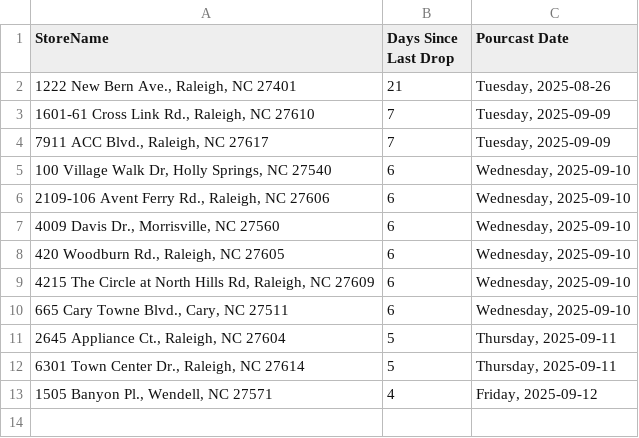
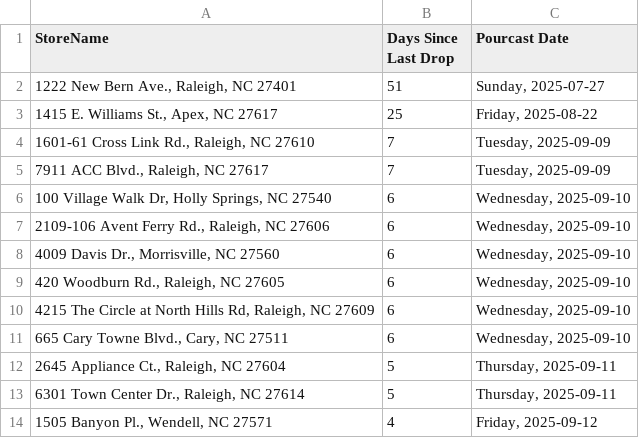
Before and after one commit to bourbonhunter/bourbon-pourcast-frontend, a CSV file: drop_recency_pourcast_report.csv, drawn as a sheet.

```diff
--- a/drop_recency_pourcast_report.csv
+++ b/drop_recency_pourcast_report.csv
@@ -1,3 +1,4 @@
 StoreName,Days Since Last Drop,Pourcast Date
-"1222 New Bern Ave., Raleigh, NC 27401",21,"Tuesday, 2025-08-26"
+"1222 New Bern Ave., Raleigh, NC 27401",51,"Sunday, 2025-07-27"
+"1415 E. Williams St., Apex, NC 27617",25,"Friday, 2025-08-22"
 "1601-61 Cross Link Rd., Raleigh, NC 27610",7,"Tuesday, 2025-09-09"
```
Also changed, not shown: 1 other file.
